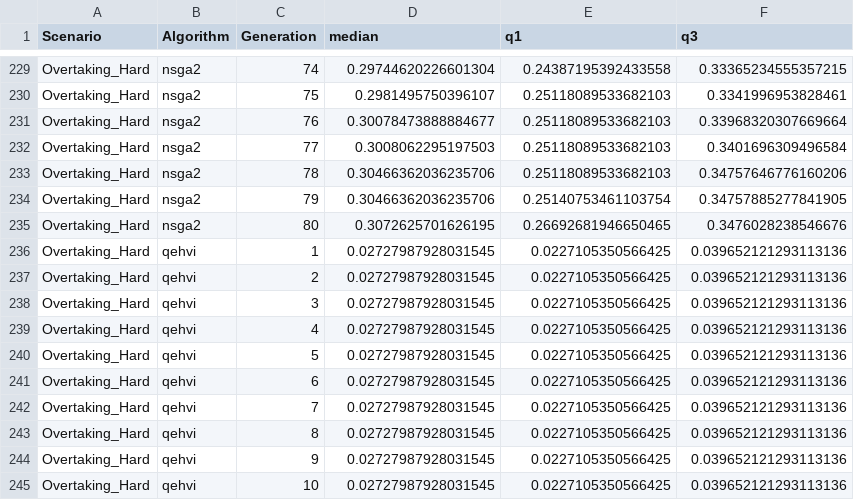
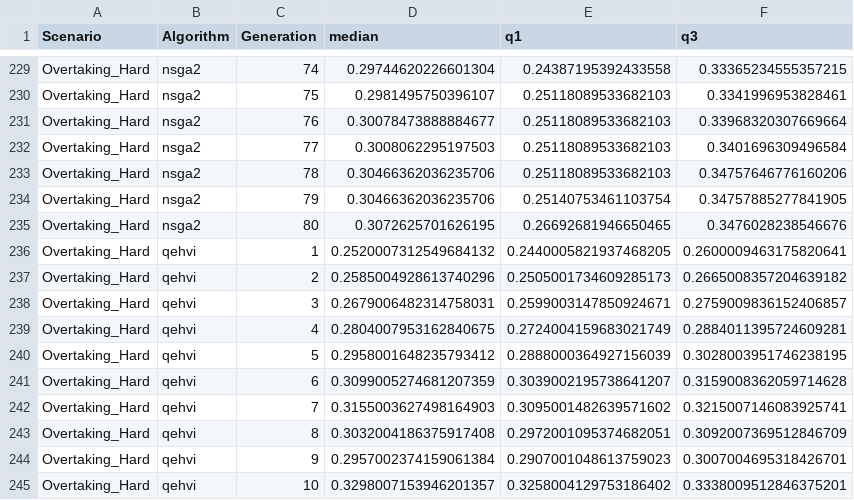
Before and after one commit to kai-weiss/AI-DSL-Autonomous, a CSV file: Data/EvalOutput/hv_convergence_Overtaking_Hard.csv, drawn as a sheet; only a part is shown, gaps mark what is left out; the diff covers the shown part only.

Commit message:
Data: add more algorithm results

```diff
--- a/Data/EvalOutput/hv_convergence_Overtaking_Hard.csv
+++ b/Data/EvalOutput/hv_convergence_Overtaking_Hard.csv
@@ -235,11 +235,11 @@ Overtaking_Hard,nsga2,79,0.30466362036235706,0.25140753461103754,0.3475788527784
 Overtaking_Hard,nsga2,80,0.3072625701626195,0.26692681946650465,0.3476028238546676
-Overtaking_Hard,qehvi,1,0.02727987928031545,0.0227105350566425,0.039652121293113136
-Overtaking_Hard,qehvi,2,0.02727987928031545,0.0227105350566425,0.039652121293113136
-Overtaking_Hard,qehvi,3,0.02727987928031545,0.0227105350566425,0.039652121293113136
-Overtaking_Hard,qehvi,4,0.02727987928031545,0.0227105350566425,0.039652121293113136
-Overtaking_Hard,qehvi,5,0.02727987928031545,0.0227105350566425,0.039652121293113136
-Overtaking_Hard,qehvi,6,0.02727987928031545,0.0227105350566425,0.039652121293113136
-Overtaking_Hard,qehvi,7,0.02727987928031545,0.0227105350566425,0.039652121293113136
-Overtaking_Hard,qehvi,8,0.02727987928031545,0.0227105350566425,0.039652121293113136
-Overtaking_Hard,qehvi,9,0.02727987928031545,0.0227105350566425,0.039652121293113136
-Overtaking_Hard,qehvi,10,0.02727987928031545,0.0227105350566425,0.039652121293113136
+Overtaking_Hard,qehvi,1,0.2520007312549684132,0.2440005821937468205,0.2600009463175820641
+Overtaking_Hard,qehvi,2,0.2585004928613740296,0.2505001734609285173,0.2665008357204639182
+Overtaking_Hard,qehvi,3,0.2679006482314758031,0.2599003147850924671,0.2759009836152406857
+Overtaking_Hard,qehvi,4,0.2804007953162840675,0.2724004159683021749,0.2884011395724609281
+Overtaking_Hard,qehvi,5,0.2958001648235793412,0.2888000364927156039,0.3028003951746238195
+Overtaking_Hard,qehvi,6,0.3099005274681207359,0.3039002195738641207,0.3159008362059714628
+Overtaking_Hard,qehvi,7,0.3155003627498164903,0.3095001482639571602,0.3215007146083925741
+Overtaking_Hard,qehvi,8,0.3032004186375917408,0.2972001095374682051,0.3092007369512846709
+Overtaking_Hard,qehvi,9,0.2957002374159061384,0.2907001048613759023,0.3007004695318426701
+Overtaking_Hard,qehvi,10,0.3298007153946201357,0.3258004129753186402,0.3338009512846375201
```
Also changed, not shown: 18 edited cells elsewhere in this file, Data/EvalOutput/hv_convergence.csv, Data/EvalOutput/hv_convergence_Intersection_Hard.csv, 28 other files.
